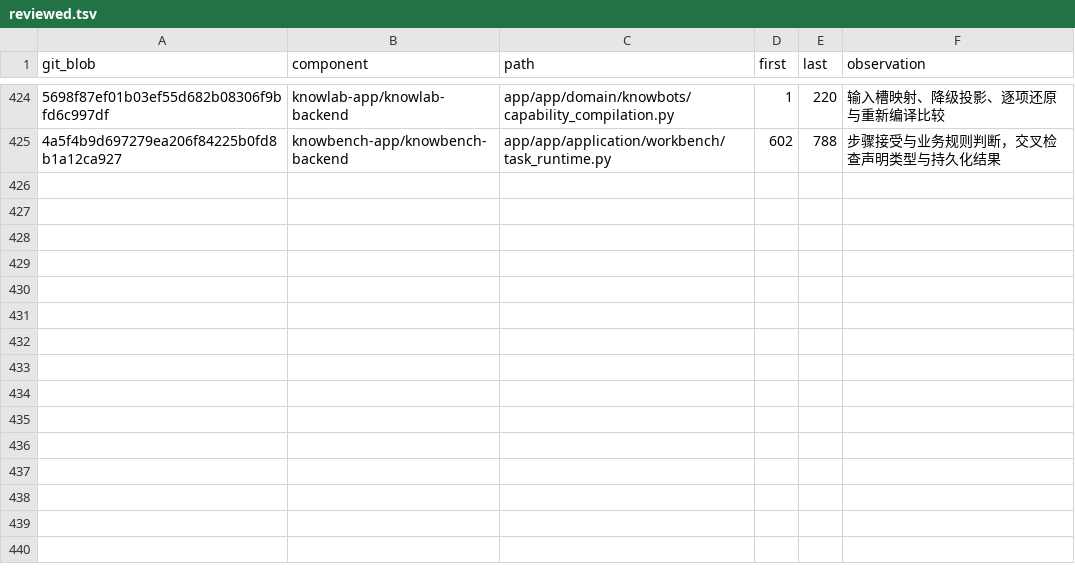
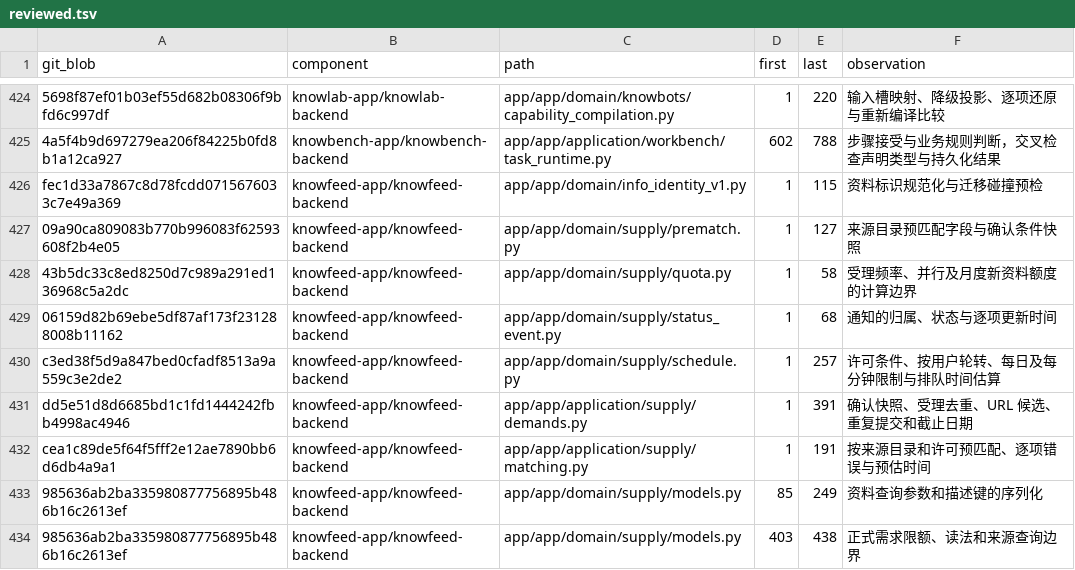
Before and after one commit to sunmoonlion/sunmoonun, a TSV file: scripts/results/2026-11-26-Luna十八组件逐行审查/reviewed.tsv, drawn as a sheet; only a part is shown, gaps mark what is left out; the diff names each change by its address in the sheet, - before the commit and + after, or states it on an @@ line.

```diff
--- a/scripts/results/2026-11-26-Luna十八组件逐行审查/reviewed.tsv
+++ b/scripts/results/2026-11-26-Luna十八组件逐行审查/reviewed.tsv
+row 426: fec1d33a7867c8d78fcdd0715676033c7e49a369 | knowfeed-app/knowfeed-backend | app/app/domain/info_identity_v1.py | 1 | 115 | 资料标识规范化与迁移碰撞预检
+row 427: 09a90ca809083b770b996083f62593608f2b4e05 | knowfeed-app/knowfeed-backend | app/app/domain/supply/prematch.py | 1 | 127 | 来源目录预匹配字段与确认条件快照
+row 428: 43b5dc33c8ed8250d7c989a291ed136968c5a2dc | knowfeed-app/knowfeed-backend | app/app/domain/supply/quota.py | 1 | 58 | 受理频率、并行及月度新资料额度的计算边界
+row 429: 06159d82b69ebe5df87af173f231288008b11162 | knowfeed-app/knowfeed-backend | app/app/domain/supply/status_event.py | 1 | 68 | 通知的归属、状态与逐项更新时间
+row 430: c3ed38f5d9a847bed0cfadf8513a9a559c3e2de2 | knowfeed-app/knowfeed-backend | app/app/domain/supply/schedule.py | 1 | 257 | 许可条件、按用户轮转、每日及每分钟限制与排队时间估算
+row 431: dd5e51d8d6685bd1c1fd1444242fbb4998ac4946 | knowfeed-app/knowfeed-backend | app/app/application/supply/demands.py | 1 | 391 | 确认快照、受理去重、URL 候选、重复提交和截止日期
+row 432: cea1c89de5f64f5fff2e12ae7890bb6d6db4a9a1 | knowfeed-app/knowfeed-backend | app/app/application/supply/matching.py | 1 | 191 | 按来源目录和许可预匹配、逐项错误与预估时间
+row 433: 985636ab2ba335980877756895b486b16c2613ef | knowfeed-app/knowfeed-backend | app/app/domain/supply/models.py | 85 | 249 | 资料查询参数和描述键的序列化
+row 434: 985636ab2ba335980877756895b486b16c2613ef | knowfeed-app/knowfeed-backend | app/app/domain/supply/models.py | 403 | 438 | 正式需求限额、读法和来源查询边界
```
Also changed, not shown: 5 other files.
